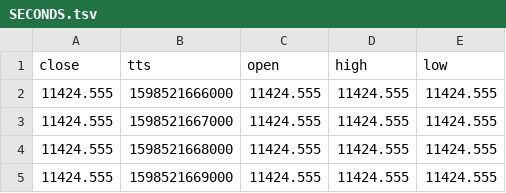
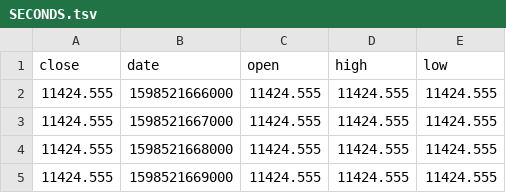
Before and after one commit to react-financial/react-financial-charts, a TSV file: packages/stories/src/data/SECONDS.tsv, drawn as a sheet; only a part is shown.

Commit message:
fix(stories): tts should be date
Renaming column in data.

```diff
--- a/packages/stories/src/data/SECONDS.tsv
+++ b/packages/stories/src/data/SECONDS.tsv
@@ -1,2 +1,2 @@
-close	tts	open	high	low
+close	date	open	high	low
 11424.555	1598521666000	11424.555	11424.555	11424.555
```
